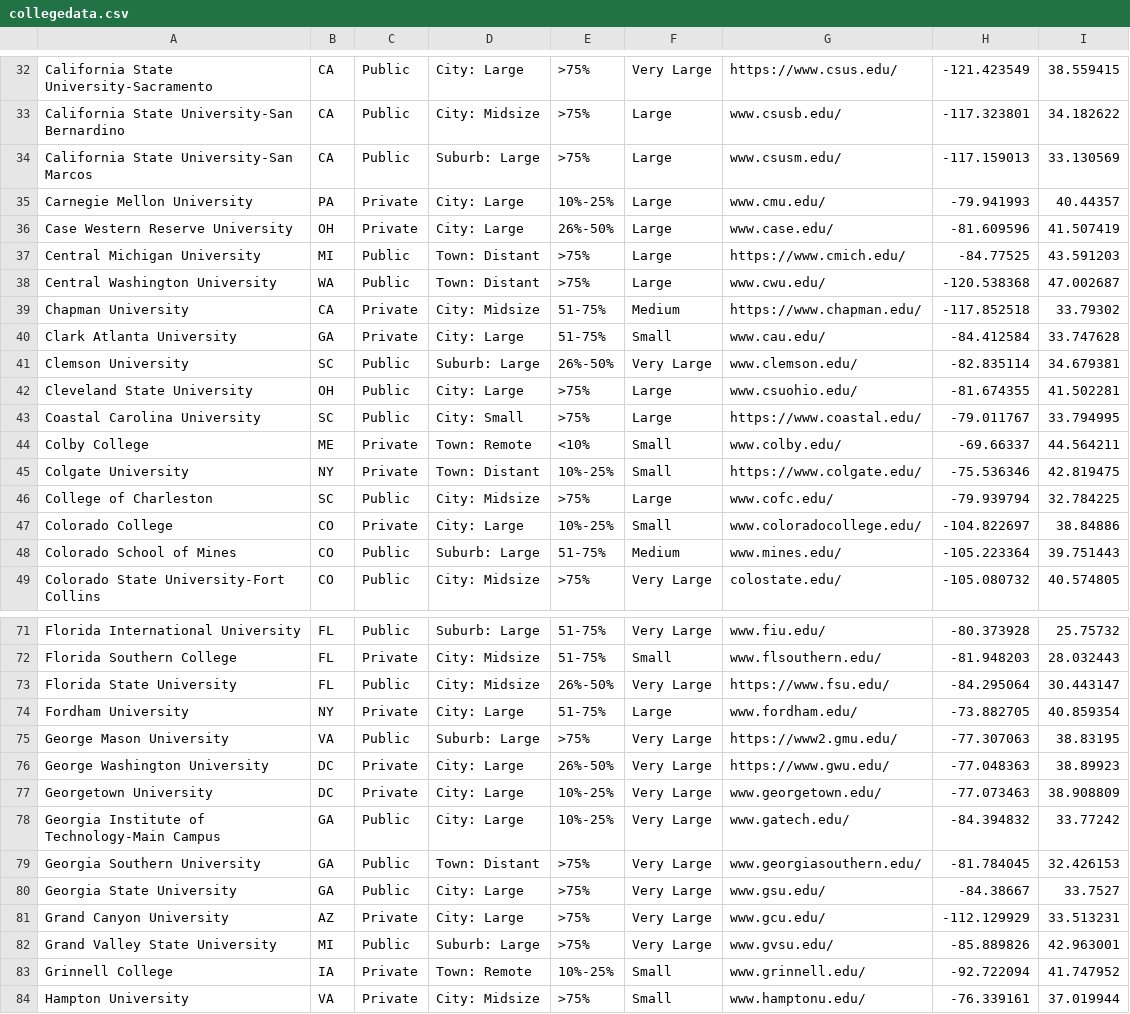
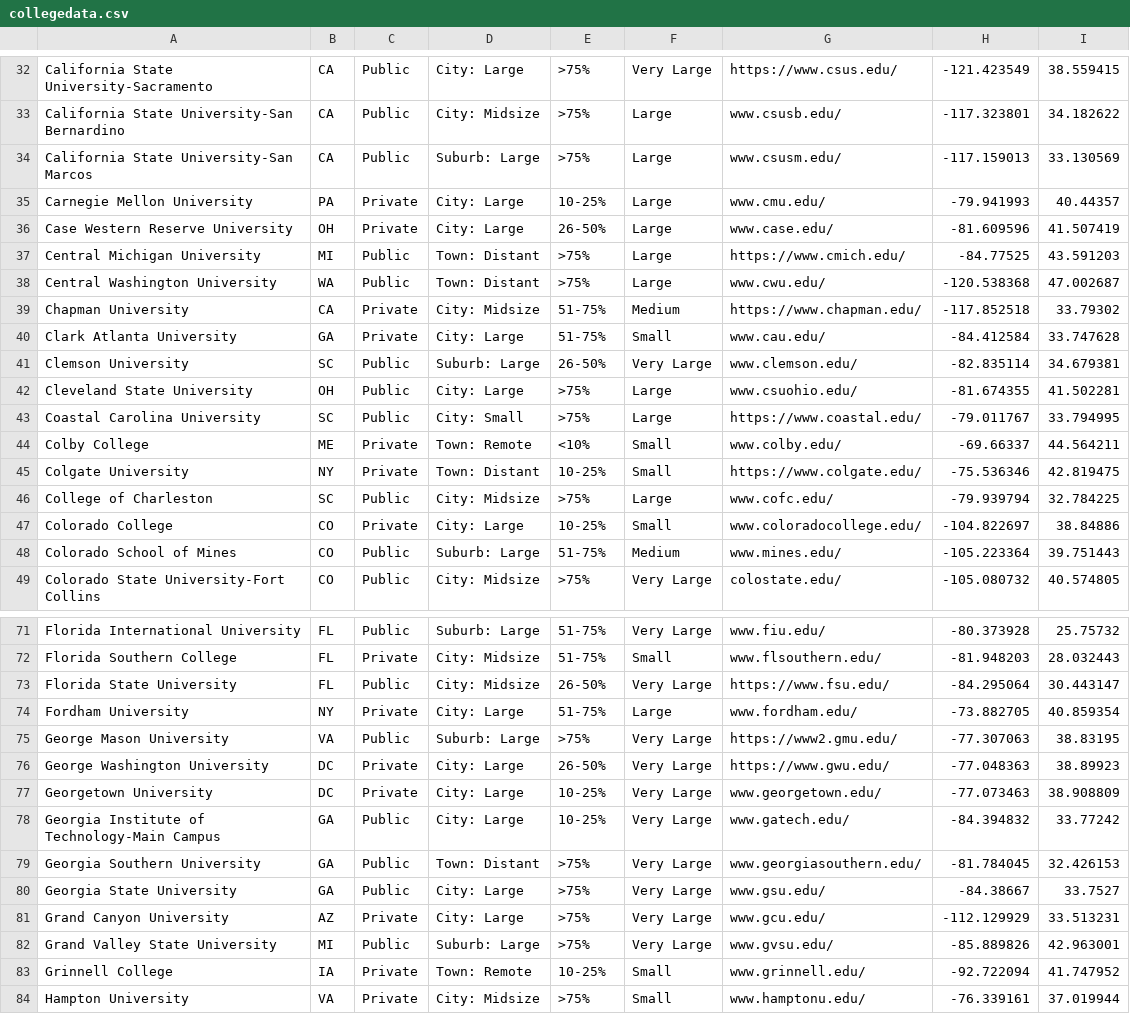
Before and after one commit to WHCompSci/WHCompSci.github.io, a CSV file: schooldle/collegedata.csv, drawn as a sheet; only a part is shown, gaps mark what is left out; the diff covers the shown part only.

```diff
--- a/schooldle/collegedata.csv
+++ b/schooldle/collegedata.csv
@@ -34,4 +34,4 @@ California State University-San Bernardino,CA,Public,City: Midsize,>75%,Large,ww
 California State University-San Marcos,CA,Public,Suburb: Large,>75%,Large,www.csusm.edu/,-117.159013,33.130569
-Carnegie Mellon University,PA,Private,City: Large,10%-25%,Large,www.cmu.edu/,-79.941993,40.44357
-Case Western Reserve University,OH,Private,City: Large,26%-50%,Large,www.case.edu/,-81.609596,41.507419
+Carnegie Mellon University,PA,Private,City: Large,10-25%,Large,www.cmu.edu/,-79.941993,40.44357
+Case Western Reserve University,OH,Private,City: Large,26-50%,Large,www.case.edu/,-81.609596,41.507419
 Central Michigan University,MI,Public,Town: Distant,>75%,Large,https://www.cmich.edu/,-84.77525,43.591203
@@ -40,3 +40,3 @@ Chapman University,CA,Private,City: Midsize,51-75%,Medium,https://www.chapman.ed
 Clark Atlanta University,GA,Private,City: Large,51-75%,Small,www.cau.edu/,-84.412584,33.747628
-Clemson University,SC,Public,Suburb: Large,26%-50%,Very Large,www.clemson.edu/,-82.835114,34.679381
+Clemson University,SC,Public,Suburb: Large,26-50%,Very Large,www.clemson.edu/,-82.835114,34.679381
 Cleveland State University,OH,Public,City: Large,>75%,Large,www.csuohio.edu/,-81.674355,41.502281
@@ -44,5 +44,5 @@ Coastal Carolina University,SC,Public,City: Small,>75%,Large,https://www.coastal
 Colby College,ME,Private,Town: Remote,<10%,Small,www.colby.edu/,-69.66337,44.564211
-Colgate University,NY,Private,Town: Distant,10%-25%,Small,https://www.colgate.edu/,-75.536346,42.819475
+Colgate University,NY,Private,Town: Distant,10-25%,Small,https://www.colgate.edu/,-75.536346,42.819475
 College of Charleston,SC,Public,City: Midsize,>75%,Large,www.cofc.edu/,-79.939794,32.784225
-Colorado College,CO,Private,City: Large,10%-25%,Small,www.coloradocollege.edu/,-104.822697,38.84886
+Colorado College,CO,Private,City: Large,10-25%,Small,www.coloradocollege.edu/,-104.822697,38.84886
 Colorado School of Mines,CO,Public,Suburb: Large,51-75%,Medium,www.mines.edu/,-105.223364,39.751443
@@ -72,8 +72,8 @@ Florida International University,FL,Public,Suburb: Large,51-75%,Very Large,www.f
 Florida Southern College,FL,Private,City: Midsize,51-75%,Small,www.flsouthern.edu/,-81.948203,28.032443
-Florida State University,FL,Public,City: Midsize,26%-50%,Very Large,https://www.fsu.edu/,-84.295064,30.443147
+Florida State University,FL,Public,City: Midsize,26-50%,Very Large,https://www.fsu.edu/,-84.295064,30.443147
 Fordham University,NY,Private,City: Large,51-75%,Large,www.fordham.edu/,-73.882705,40.859354
 George Mason University,VA,Public,Suburb: Large,>75%,Very Large,https://www2.gmu.edu/,-77.307063,38.83195
-George Washington University,DC,Private,City: Large,26%-50%,Very Large,https://www.gwu.edu/,-77.048363,38.89923
-Georgetown University,DC,Private,City: Large,10%-25%,Very Large,www.georgetown.edu/,-77.073463,38.908809
-Georgia Institute of Technology-Main Campus,GA,Public,City: Large,10%-25%,Very Large,www.gatech.edu/,-84.394832,33.77242
+George Washington University,DC,Private,City: Large,26-50%,Very Large,https://www.gwu.edu/,-77.048363,38.89923
+Georgetown University,DC,Private,City: Large,10-25%,Very Large,www.georgetown.edu/,-77.073463,38.908809
+Georgia Institute of Technology-Main Campus,GA,Public,City: Large,10-25%,Very Large,www.gatech.edu/,-84.394832,33.77242
 Georgia Southern University,GA,Public,Town: Distant,>75%,Very Large,www.georgiasouthern.edu/,-81.784045,32.426153
@@ -82,3 +82,3 @@ Grand Canyon University,AZ,Private,City: Large,>75%,Very Large,www.gcu.edu/,-112
 Grand Valley State University,MI,Public,Suburb: Large,>75%,Very Large,www.gvsu.edu/,-85.889826,42.963001
-Grinnell College,IA,Private,Town: Remote,10%-25%,Small,www.grinnell.edu/,-92.722094,41.747952
+Grinnell College,IA,Private,Town: Remote,10-25%,Small,www.grinnell.edu/,-92.722094,41.747952
 Hampton University,VA,Private,City: Midsize,>75%,Small,www.hamptonu.edu/,-76.339161,37.019944
```
Also changed, not shown: 48 edited cells elsewhere in this file.
